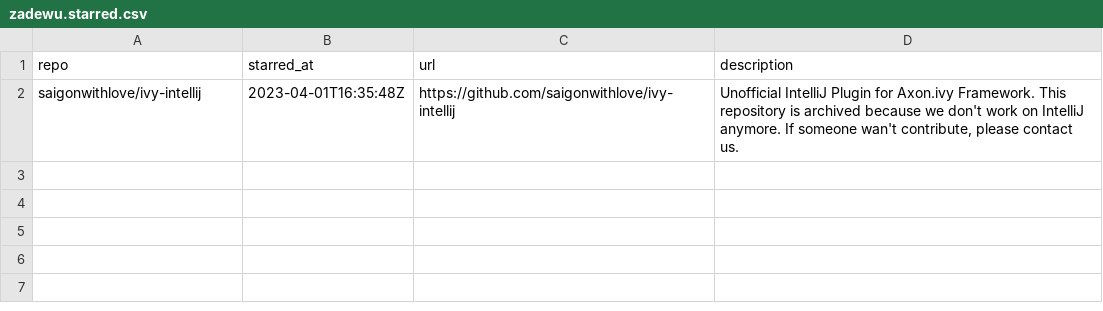
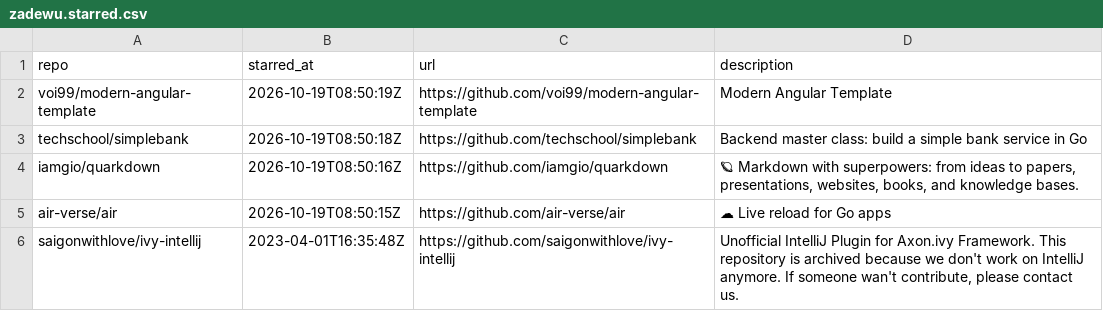
Before and after one commit to zadewu/github-repos-watchlist, a CSV file: zadewu.starred.csv, drawn as a sheet; the diff names each change by its address in the sheet, - before the commit and + after, or states it on an @@ line.

```diff
--- a/zadewu.starred.csv
+++ b/zadewu.starred.csv
+row 2: voi99/modern-angular-template | 2026-10-19T08:50:19Z | https://github.com/voi99/modern-angular-template | Modern Angular Template
+row 3: techschool/simplebank | 2026-10-19T08:50:18Z | https://github.com/techschool/simplebank | Backend master class: build a simple bank service in Go
+row 4: iamgio/quarkdown | 2026-10-19T08:50:16Z | https://github.com/iamgio/quarkdown | 🪐 Markdown with superpowers: from ideas to papers, presentations, websites, books, and knowledge bases.
+row 5: air-verse/air | 2026-10-19T08:50:15Z | https://github.com/air-verse/air | ☁ Live reload for Go apps
```
